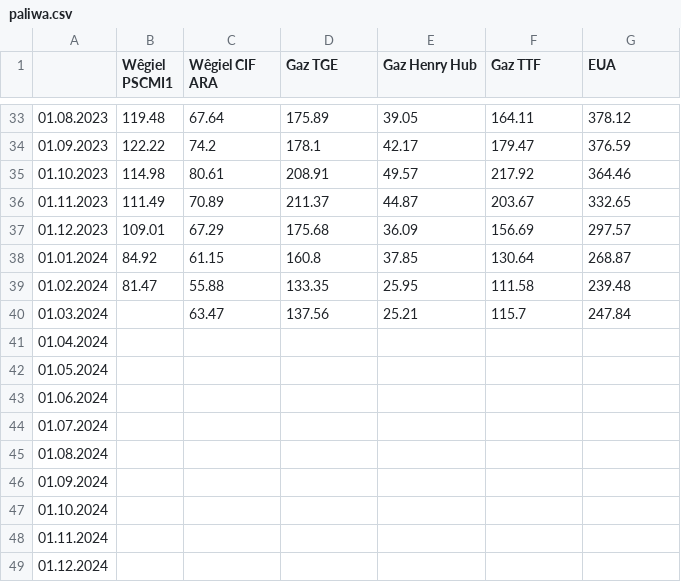
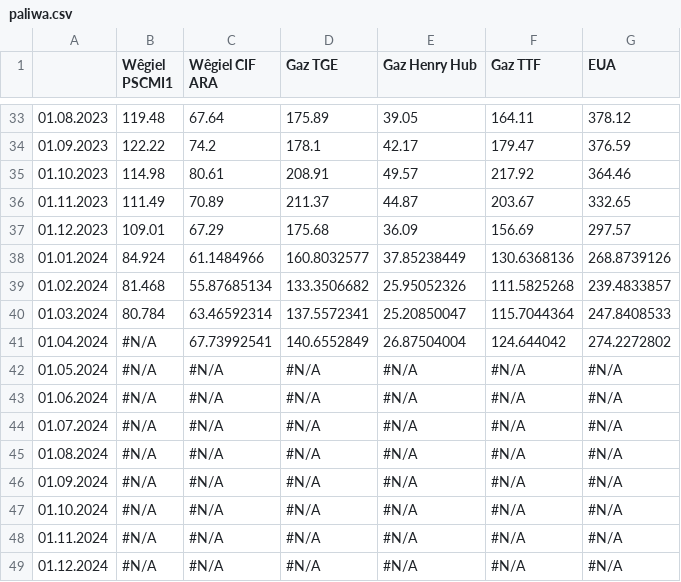
Before and after one commit to ForumEnergiiPL/miesiecznik, a CSV file: paliwa.csv, drawn as a sheet; only a part is shown, gaps mark what is left out.

```diff
--- a/paliwa.csv
+++ b/paliwa.csv
@@ -37,13 +37,13 @@
 01.12.2023,109.01,67.29,175.68,36.09,156.69,297.57
-01.01.2024,84.92,61.15,160.8,37.85,130.64,268.87
-01.02.2024,81.47,55.88,133.35,25.95,111.58,239.48
-01.03.2024,,63.47,137.56,25.21,115.7,247.84
-01.04.2024,,,,,,
-01.05.2024,,,,,,
-01.06.2024,,,,,,
-01.07.2024,,,,,,
-01.08.2024,,,,,,
-01.09.2024,,,,,,
-01.10.2024,,,,,,
-01.11.2024,,,,,,
-01.12.2024,,,,,,
+01.01.2024,84.924,61.1484966,160.8032577,37.85238449,130.6368136,268.8739126
+01.02.2024,81.468,55.87685134,133.3506682,25.95052326,111.5825268,239.4833857
+01.03.2024,80.784,63.46592314,137.5572341,25.20850047,115.7044364,247.8408533
+01.04.2024,#N/A,67.73992541,140.6552849,26.87504004,124.644042,274.2272802
+01.05.2024,#N/A,#N/A,#N/A,#N/A,#N/A,#N/A
+01.06.2024,#N/A,#N/A,#N/A,#N/A,#N/A,#N/A
+01.07.2024,#N/A,#N/A,#N/A,#N/A,#N/A,#N/A
+01.08.2024,#N/A,#N/A,#N/A,#N/A,#N/A,#N/A
+01.09.2024,#N/A,#N/A,#N/A,#N/A,#N/A,#N/A
+01.10.2024,#N/A,#N/A,#N/A,#N/A,#N/A,#N/A
+01.11.2024,#N/A,#N/A,#N/A,#N/A,#N/A,#N/A
+01.12.2024,#N/A,#N/A,#N/A,#N/A,#N/A,#N/A
```
Also changed, not shown: cds.csv, ceny_ee.csv, 2 other files.
